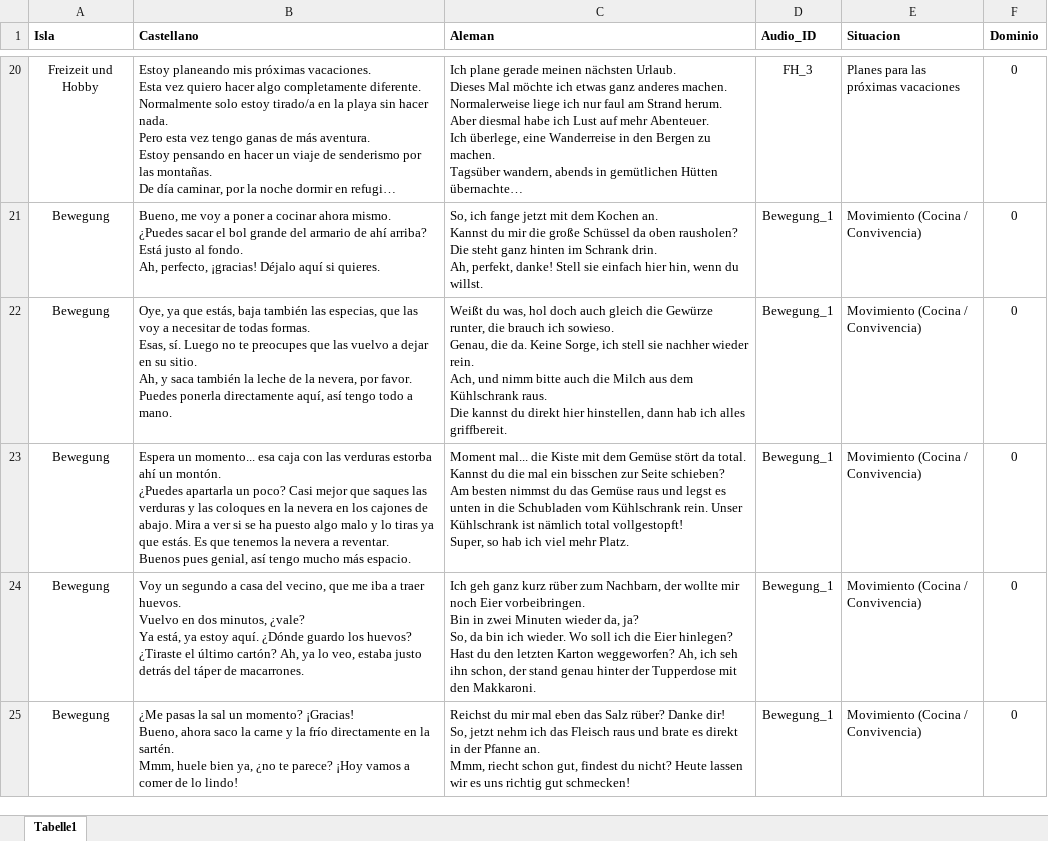
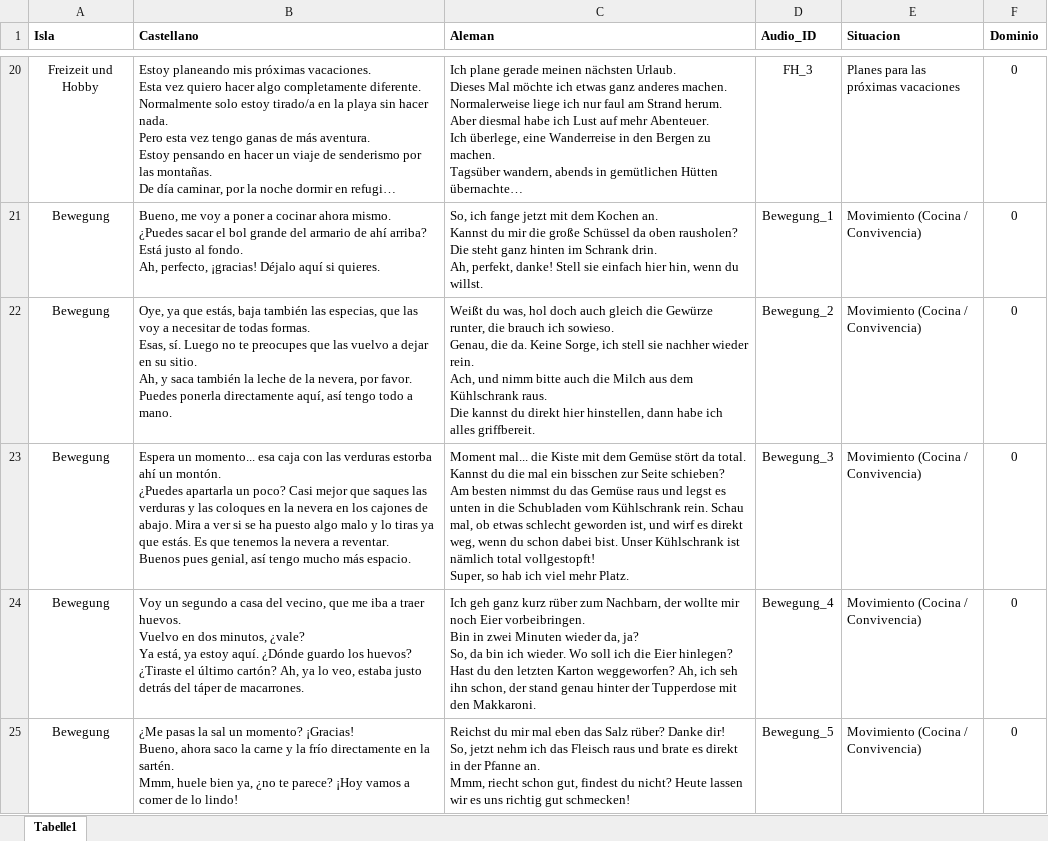
Before and after one commit to AccL2/ES_DE_auswendiglernen, an Excel workbook: frases.xlsx, sheet Tabelle1, drawn as a sheet; only a part is shown, gaps mark what is left out; long unchanged cells end in …; values as stored, in another font and other column widths than the file's, no borders; the diff covers the shown part only; the diff names each change by its address in the sheet, - before the commit and + after, or states it on an @@ line.

Commit message:
Add files via upload

```diff
--- a/frases.xlsx (sheet Tabelle1)
+++ b/frases.xlsx (sheet Tabelle1)
-C22 (Aleman): …hinstellen, dann hab ich alles…
+C22 (Aleman): …hinstellen, dann habe ich alles…
-D22 (Audio_ID): Bewegung_1
+D22 (Audio_ID): Bewegung_2
-C23 (Aleman): …Kühlschrank rein. Unser Kühlschrank…
+C23 (Aleman): …Kühlschrank rein. Schau mal, ob etwas schlecht geworden ist, und wirf es direkt weg, wenn du schon dabei bist. Unser Kühlschrank…
-D23 (Audio_ID): Bewegung_1
+D23 (Audio_ID): Bewegung_3
-D24 (Audio_ID): Bewegung_1
+D24 (Audio_ID): Bewegung_4
-D25 (Audio_ID): Bewegung_1
+D25 (Audio_ID): Bewegung_5
```
Also changed, not shown: 1 removed row and 2 edited cells elsewhere in this sheet.
